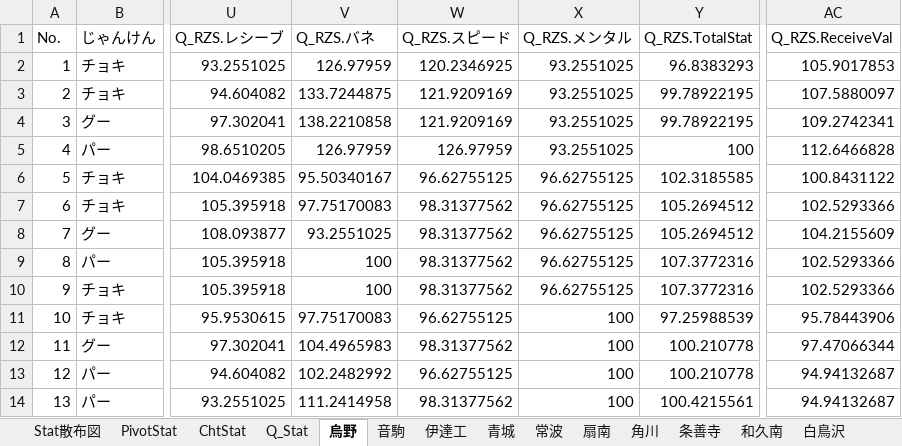
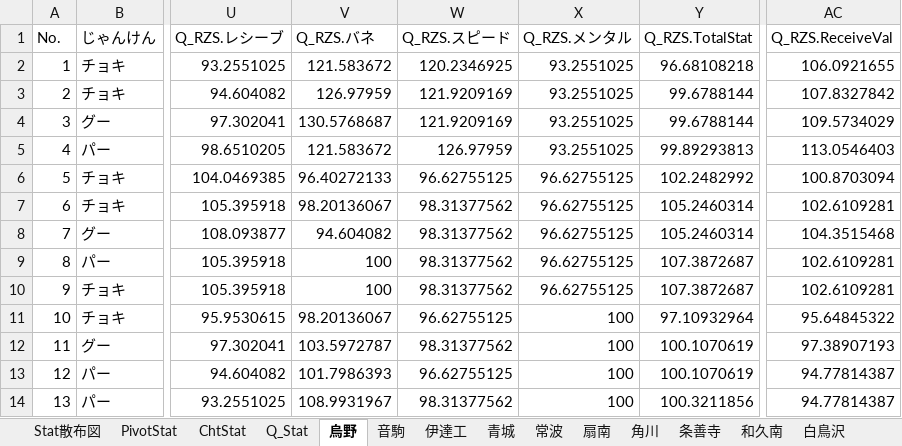
Before and after one commit to GentlemensLotus/haikyuu_haidream_public, an Excel workbook: PlayersParams/ハイドリキャラ能力一覧Annex.xlsx, sheet 烏野, drawn as a sheet; only a part is shown, gaps mark what is left out; values as stored, in another font and other column widths than the file's, no borders; table styles not drawn; the diff covers the shown part only; the diff names each change by its address in the sheet, - before the commit and + after, or states it on an @@ line.

```diff
--- a/PlayersParams/ハイドリキャラ能力一覧Annex.xlsx (sheet 烏野)
+++ b/PlayersParams/ハイドリキャラ能力一覧Annex.xlsx (sheet 烏野)
-V2 (Q_RZS.バネ): 126.97959
+V2 (Q_RZS.バネ): 121.583672
-Y2 (Q_RZS.TotalStat): 96.8383293
+Y2 (Q_RZS.TotalStat): 96.68108218
-AC2 (Q_RZS.ReceiveVal): 105.9017853
+AC2 (Q_RZS.ReceiveVal): 106.0921655
-V3 (Q_RZS.バネ): 133.7244875
+V3 (Q_RZS.バネ): 126.97959
-Y3:Y4 (Q_RZS.TotalStat): 99.78922195
+Y3:Y4 (Q_RZS.TotalStat): 99.6788144
-AC3 (Q_RZS.ReceiveVal): 107.5880097
+AC3 (Q_RZS.ReceiveVal): 107.8327842
-V4 (Q_RZS.バネ): 138.2210858
+V4 (Q_RZS.バネ): 130.5768687
-AC4 (Q_RZS.ReceiveVal): 109.2742341
+AC4 (Q_RZS.ReceiveVal): 109.5734029
-V5 (Q_RZS.バネ): 126.97959
+V5 (Q_RZS.バネ): 121.583672
-Y5 (Q_RZS.TotalStat): 100
+Y5 (Q_RZS.TotalStat): 99.89293813
-AC5 (Q_RZS.ReceiveVal): 112.6466828
+AC5 (Q_RZS.ReceiveVal): 113.0546403
-V6 (Q_RZS.バネ): 95.50340167
+V6 (Q_RZS.バネ): 96.40272133
-Y6 (Q_RZS.TotalStat): 102.3185585
+Y6 (Q_RZS.TotalStat): 102.2482992
-AC6 (Q_RZS.ReceiveVal): 100.8431122
+AC6 (Q_RZS.ReceiveVal): 100.8703094
-V7 (Q_RZS.バネ): 97.75170083
+V7 (Q_RZS.バネ): 98.20136067
-Y7:Y8 (Q_RZS.TotalStat): 105.2694512
+Y7:Y8 (Q_RZS.TotalStat): 105.2460314
-AC7 (Q_RZS.ReceiveVal): 102.5293366
+AC7 (Q_RZS.ReceiveVal): 102.6109281
-V8 (Q_RZS.バネ): 93.2551025
+V8 (Q_RZS.バネ): 94.604082
-AC8 (Q_RZS.ReceiveVal): 104.2155609
+AC8 (Q_RZS.ReceiveVal): 104.3515468
-Y9:Y10 (Q_RZS.TotalStat): 107.3772316
+Y9:Y10 (Q_RZS.TotalStat): 107.3872687
-AC9:AC10 (Q_RZS.ReceiveVal): 102.5293366
+AC9:AC10 (Q_RZS.ReceiveVal): 102.6109281
-V11 (Q_RZS.バネ): 97.75170083
+V11 (Q_RZS.バネ): 98.20136067
-Y11 (Q_RZS.TotalStat): 97.25988539
+Y11 (Q_RZS.TotalStat): 97.10932964
-AC11 (Q_RZS.ReceiveVal): 95.78443906
+AC11 (Q_RZS.ReceiveVal): 95.64845322
-V12 (Q_RZS.バネ): 104.4965983
+V12 (Q_RZS.バネ): 103.5972787
-Y12:Y13 (Q_RZS.TotalStat): 100.210778
+Y12:Y13 (Q_RZS.TotalStat): 100.1070619
-AC12 (Q_RZS.ReceiveVal): 97.47066344
+AC12 (Q_RZS.ReceiveVal): 97.38907193
-V13 (Q_RZS.バネ): 102.2482992
+V13 (Q_RZS.バネ): 101.7986393
-AC13:AC14 (Q_RZS.ReceiveVal): 94.94132687
+AC13:AC14 (Q_RZS.ReceiveVal): 94.77814387
-V14 (Q_RZS.バネ): 111.2414958
+V14 (Q_RZS.バネ): 108.9931967
-Y14 (Q_RZS.TotalStat): 100.4215561
+Y14 (Q_RZS.TotalStat): 100.3211856
```
Also changed, not shown: 76 edited cells elsewhere in this sheet, sheet 青城, sheet 伊達工, sheet 白鳥沢, sheet 音駒, sheet 梟谷, sheet 稲荷崎, 10 more sheets, charts or pictures, 1 other file.
